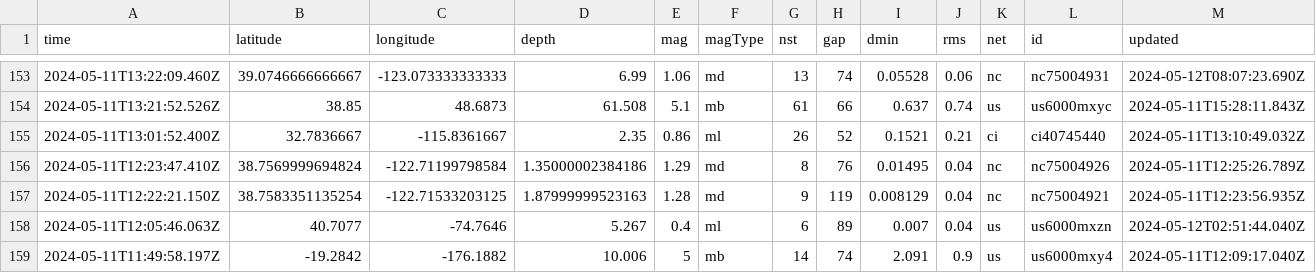
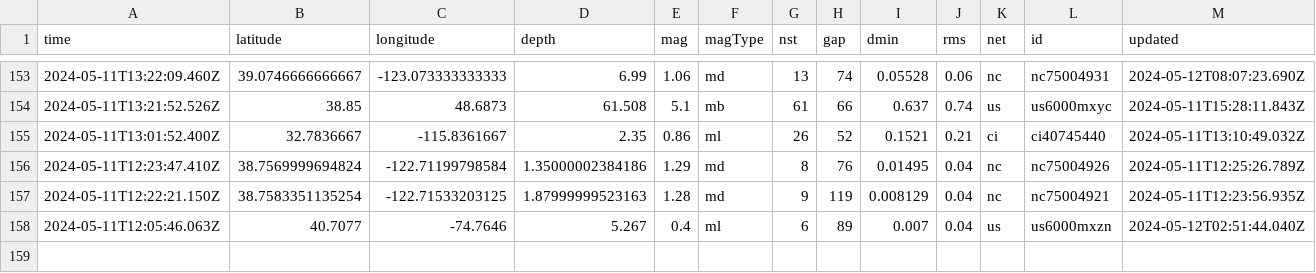
Before and after one commit to carlappen/nicar23-github-actions, a CSV file: usgs_current.csv, drawn as a sheet; only a part is shown, gaps mark what is left out; rows hold the shown columns only; the diff names each change by its address in the sheet, - before the commit and + after, or states it on an @@ line.

```diff
--- a/usgs_current.csv
+++ b/usgs_current.csv
-row 159: 2024-05-11T11:49:58.197Z | -19.2842 | -176.1882 | 10.006 | 5 | mb | 14 | 74 | 2.091 | 0.9 | us | us6000mxy4 | 2024-05-11T12:09:17.040Z
```
